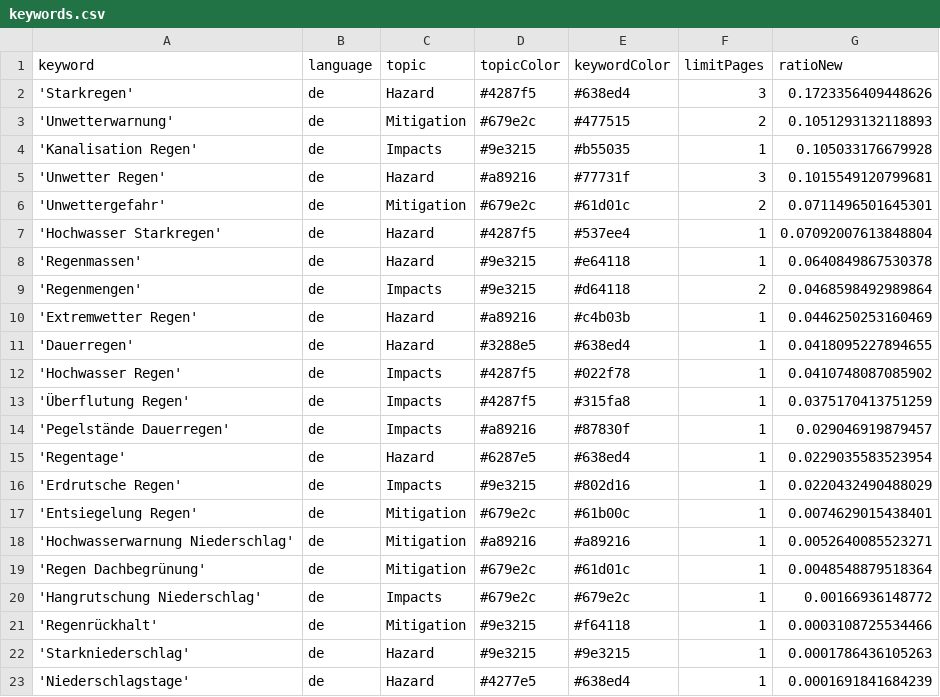
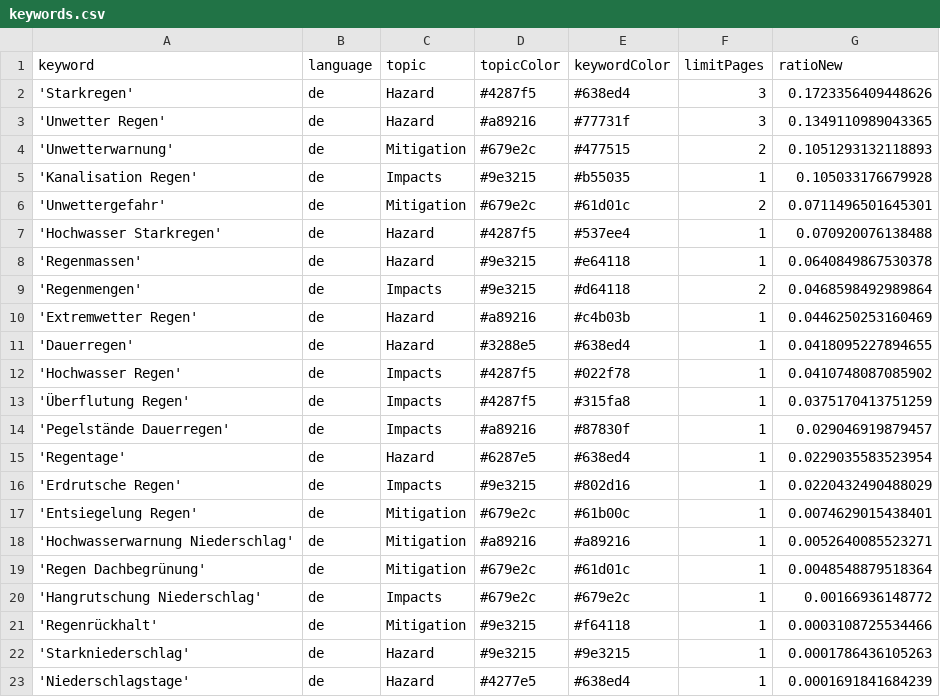
Before and after one commit to jannikdo28-news/RainIsComing, a CSV file: keywords.csv, drawn as a sheet.

```diff
--- a/keywords.csv
+++ b/keywords.csv
@@ -2,7 +2,7 @@ keyword,language,topic,topicColor,keywordColor,limitPages,ratioNew
 'Starkregen',de,Hazard,#4287f5,#638ed4,3,0.1723356409448626
+'Unwetter Regen',de,Hazard,#a89216,#77731f,3,0.1349110989043365
 'Unwetterwarnung',de,Mitigation,#679e2c,#477515,2,0.1051293132118893
 'Kanalisation Regen',de,Impacts,#9e3215,#b55035,1,0.105033176679928
-'Unwetter Regen',de,Hazard,#a89216,#77731f,3,0.1015549120799681
 'Unwettergefahr',de,Mitigation,#679e2c,#61d01c,2,0.0711496501645301
-'Hochwasser Starkregen',de,Hazard,#4287f5,#537ee4,1,0.07092007613848804
+'Hochwasser Starkregen',de,Hazard,#4287f5,#537ee4,1,0.070920076138488
 'Regenmassen',de,Hazard,#9e3215,#e64118,1,0.0640849867530378
```
Also changed, not shown: 1 other file.
